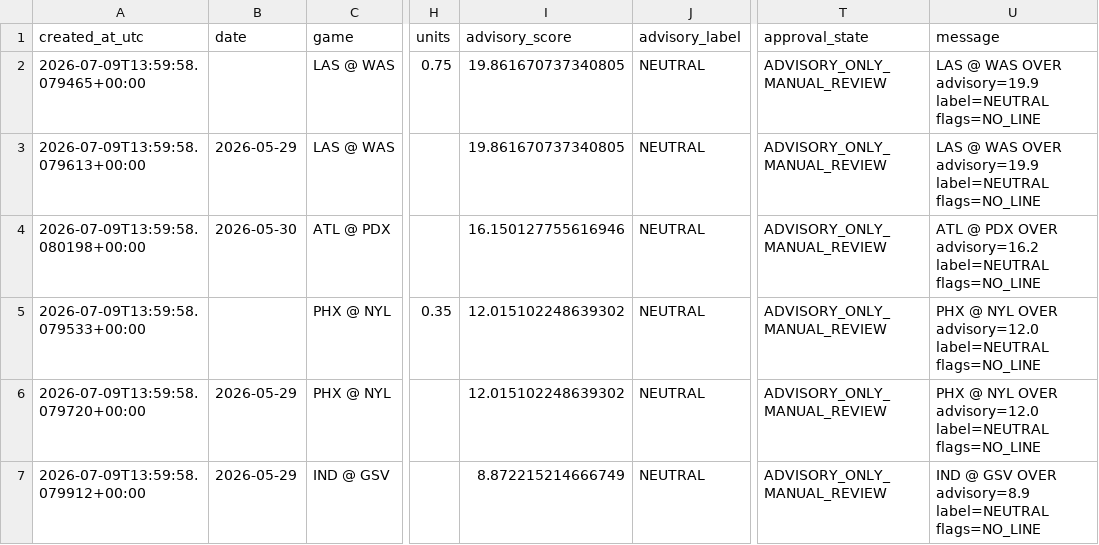
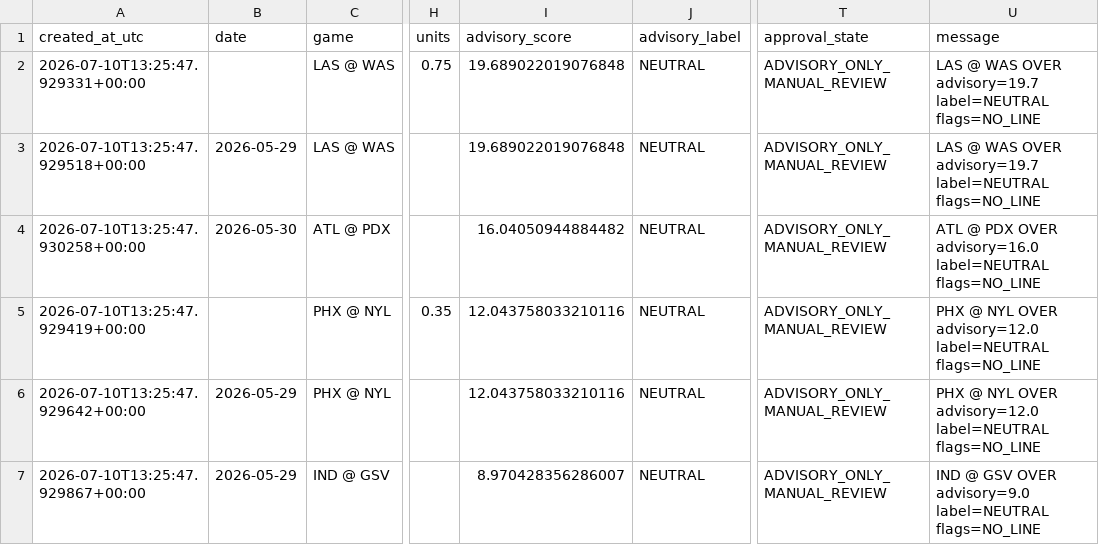
Before and after one commit to damoutinho11-art/wnba-edge-lab, a CSV file: wnba_outputs/hermes_advisory_queue_v21.csv, drawn as a sheet; only a part is shown, gaps mark what is left out; the diff covers the shown part only; the diff names each change by its address in the sheet, - before the commit and + after, or states it on an @@ line.

```diff
--- a/wnba_outputs/hermes_advisory_queue_v21.csv
+++ b/wnba_outputs/hermes_advisory_queue_v21.csv
-A2 (created_at_utc): 2026-07-09T13:59:58.079465+00:00
+A2 (created_at_utc): 2026-07-10T13:25:47.929331+00:00
-I2:I3 (advisory_score): 19.861670737340805
+I2:I3 (advisory_score): 19.689022019076848
-U2:U3 (message): …WAS OVER advisory=19.9 label=NEUTRAL flags=NO_LINE
+U2:U3 (message): …WAS OVER advisory=19.7 label=NEUTRAL flags=NO_LINE
-A3 (created_at_utc): 2026-07-09T13:59:58.079613+00:00
+A3 (created_at_utc): 2026-07-10T13:25:47.929518+00:00
-A4 (created_at_utc): 2026-07-09T13:59:58.080198+00:00
+A4 (created_at_utc): 2026-07-10T13:25:47.930258+00:00
-I4 (advisory_score): 16.150127755616946
+I4 (advisory_score): 16.04050944884482
-U4 (message): …PDX OVER advisory=16.2 label=NEUTRAL flags=NO_LINE
+U4 (message): …PDX OVER advisory=16.0 label=NEUTRAL flags=NO_LINE
-A5 (created_at_utc): 2026-07-09T13:59:58.079533+00:00
+A5 (created_at_utc): 2026-07-10T13:25:47.929419+00:00
-I5:I6 (advisory_score): 12.015102248639302
+I5:I6 (advisory_score): 12.043758033210116
-A6 (created_at_utc): 2026-07-09T13:59:58.079720+00:00
+A6 (created_at_utc): 2026-07-10T13:25:47.929642+00:00
-A7 (created_at_utc): 2026-07-09T13:59:58.079912+00:00
+A7 (created_at_utc): 2026-07-10T13:25:47.929867+00:00
-I7 (advisory_score): 8.872215214666749
+I7 (advisory_score): 8.970428356286007
-U7 (message): …GSV OVER advisory=8.9 label=NEUTRAL flags=NO_LINE
+U7 (message): …GSV OVER advisory=9.0 label=NEUTRAL flags=NO_LINE
```
Also changed, not shown: 43 edited cells elsewhere in this file, wnba_outputs/feature_diagnostics_v21.csv, wnba_outputs/hermes_data_warnings_v20.csv, 39 other files.
